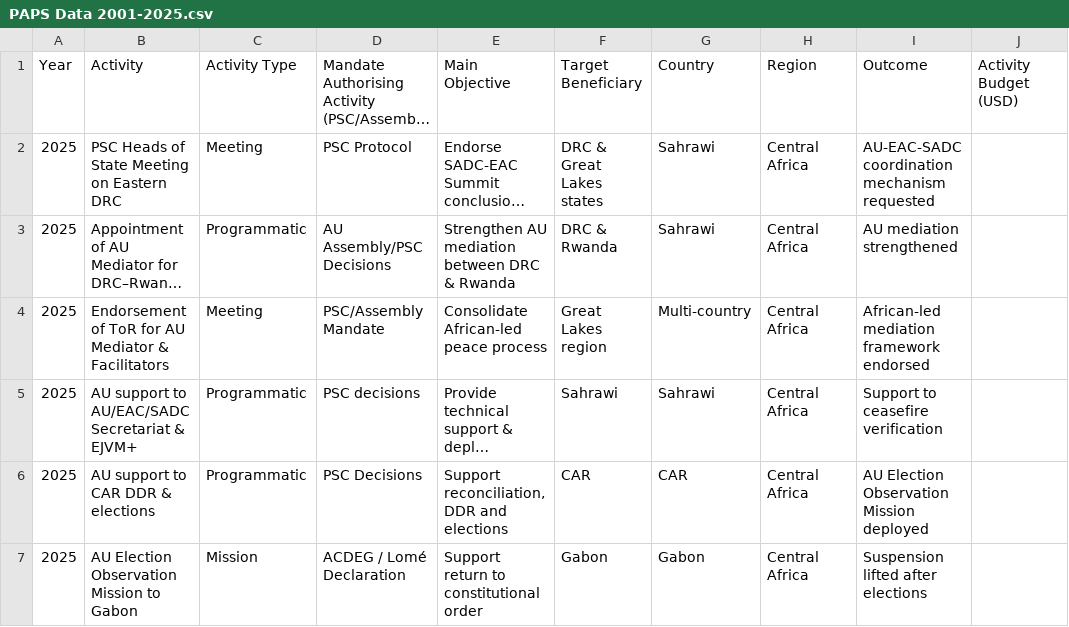
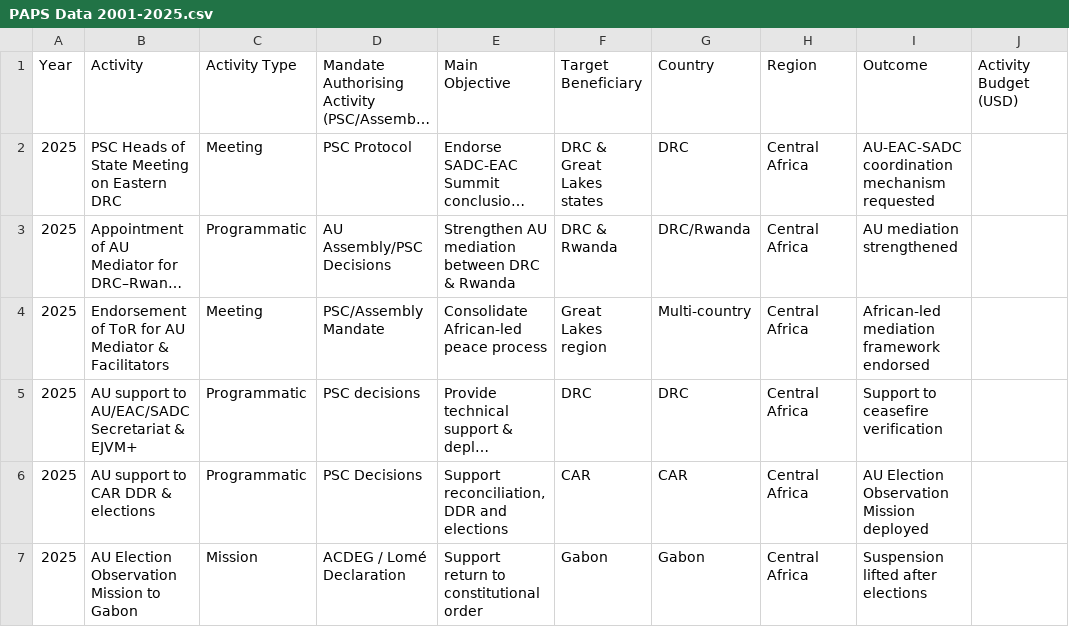
Before and after one commit to uhusiano/psc-data-demo, a CSV file: PAPS Data 2001-2025.csv, drawn as a sheet; only a part is shown; long unchanged cells end in …; the diff names each change by its address in the sheet, - before the commit and + after, or states it on an @@ line.

Commit message:
Update PAPS Data 2001-2025.csv

```diff
--- a/PAPS Data 2001-2025.csv
+++ b/PAPS Data 2001-2025.csv
-G2: Sahrawi
+G2: DRC
-G3: Sahrawi
+G3: DRC/Rwanda
-F5: Sahrawi
+F5: DRC
-G5: Sahrawi
+G5: DRC
```
